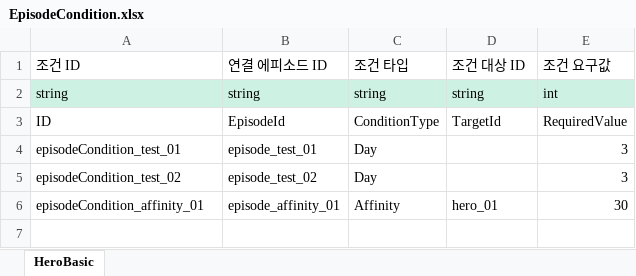
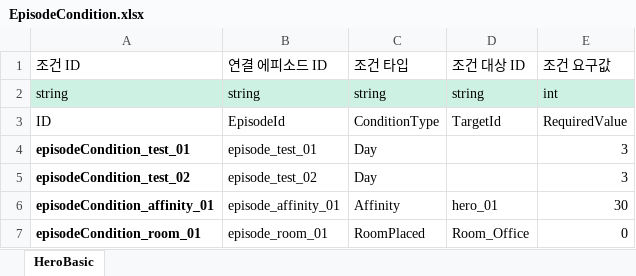
Before and after one commit to OZ-ACE/ACE, an Excel workbook: JsonConverter/ExcelFiles/EpisodeCondition.xlsx, sheet HeroBasic, drawn as a sheet; values as stored, in another font and other column widths than the file's, no borders; the diff names each change by its address in the sheet, - before the commit and + after, or states it on an @@ line.

Commit message:
[feat] 에피소드 시설 건설 조건 판정 추가
- 시설 건설 여부 기반 에피소드 조건 판정기 구현
- 에피소드 조건 레지스트리에 시설 건설 판정기 등록
- 방 배치 저장 완료 후 에피소드 조건 재검사 연결

```diff
--- a/JsonConverter/ExcelFiles/EpisodeCondition.xlsx (sheet HeroBasic)
+++ b/JsonConverter/ExcelFiles/EpisodeCondition.xlsx (sheet HeroBasic)
-A4:A6 bold: off
+A4:A6 bold: on
+row 7: episodeCondition_room_01 | episode_room_01 | RoomPlaced | Room_Office | 0
```
Also changed, not shown: JsonConverter/ExcelFiles/Episode.xlsx, 7 other files.
